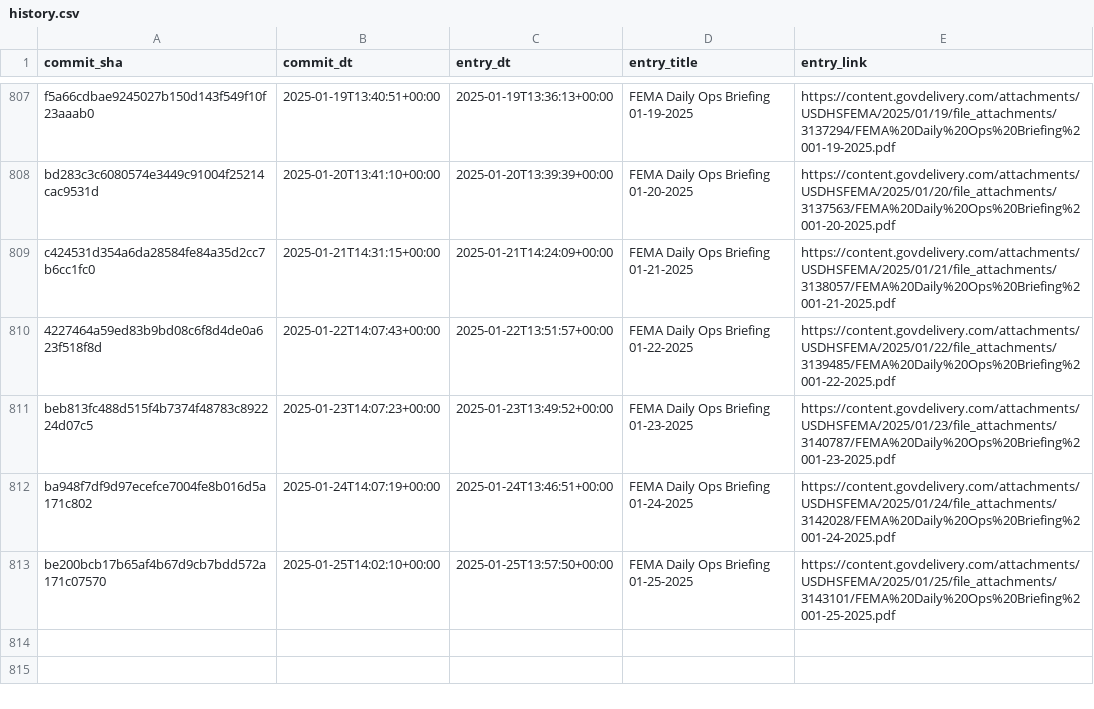
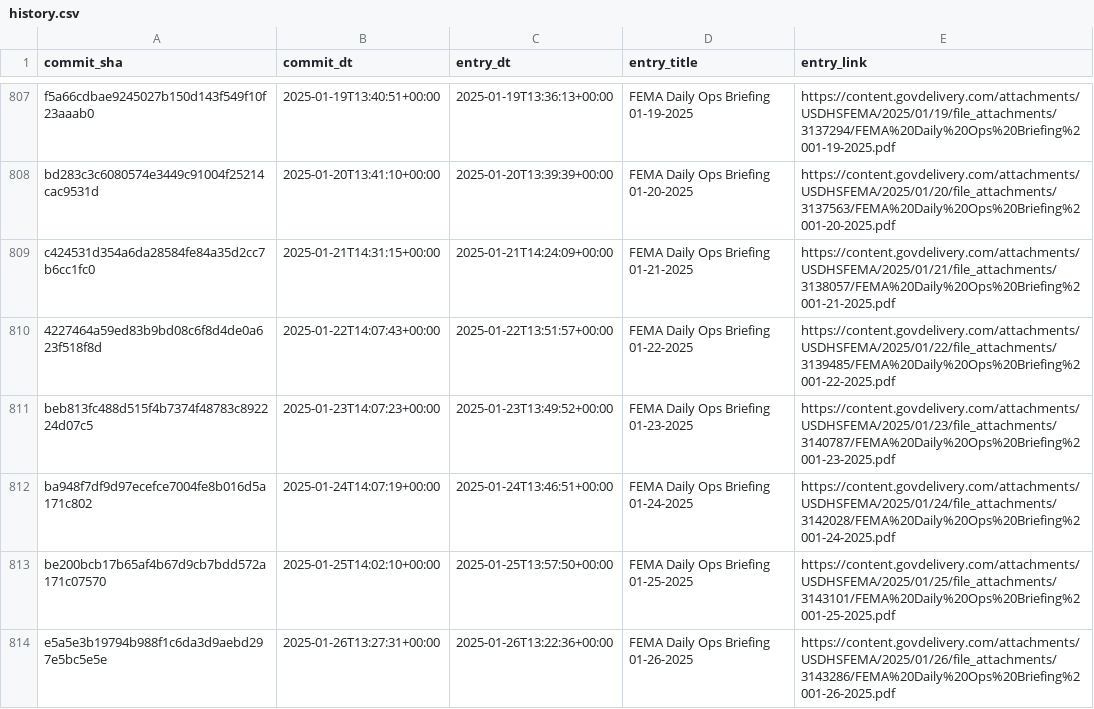
Before and after one commit to data-liberation-project/fema-daily-ops-email-to-rss, a CSV file: output/history.csv, drawn as a sheet; only a part is shown, gaps mark what is left out; the diff names each change by its address in the sheet, - before the commit and + after, or states it on an @@ line.

```diff
--- a/output/history.csv
+++ b/output/history.csv
+row 814: e5a5e3b19794b988f1c6da3d9aebd297e5bc5e5e | 2025-01-26T13:27:31+00:00 | 2025-01-26T13:22:36+00:00 | FEMA Daily Ops Briefing 01-26-2025 | https://content.govdelivery.com/attachments/USDHSFEMA/2025/01/26/file_attachments/3143286/FEMA%20Daily%20Ops%20Briefing%2001-26-2025.pdf
```
